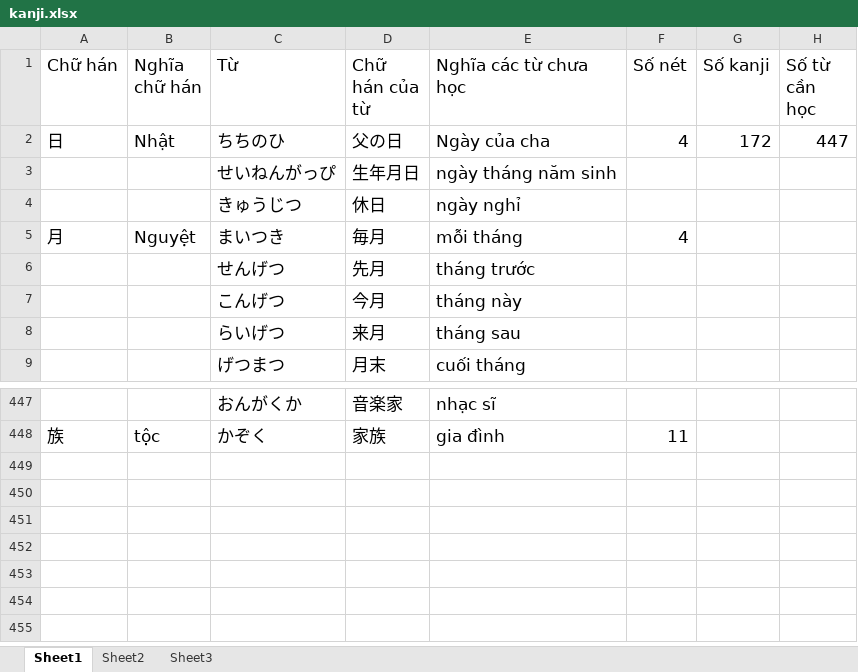
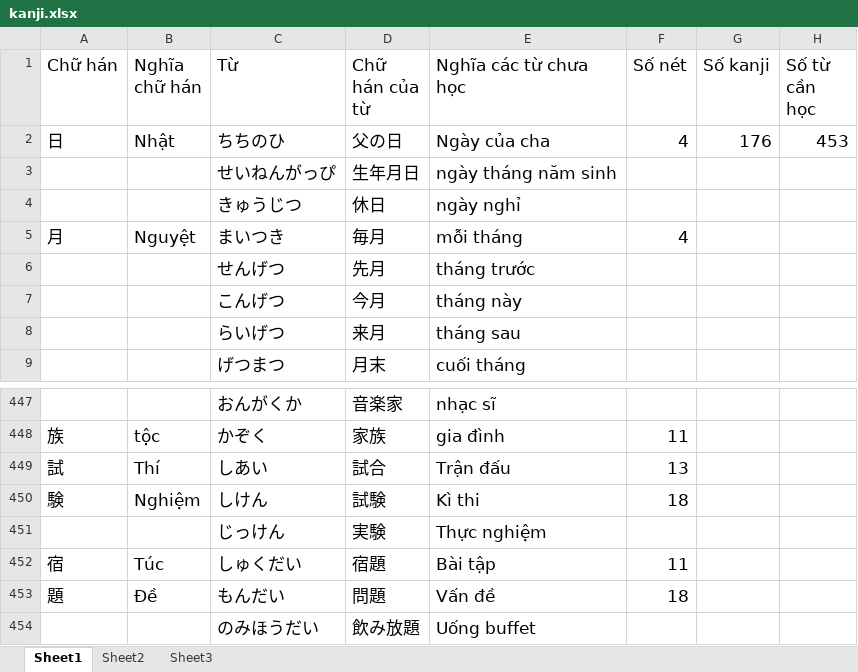
Before and after one commit to v2kt95/kanji_learning_Website, an Excel workbook: kanji.xlsx, sheet Sheet1, drawn as a sheet; only a part is shown, gaps mark what is left out; values as stored, in another font and other column widths than the file's, no borders; the diff names each change by its address in the sheet, - before the commit and + after, or states it on an @@ line.

```diff
--- a/kanji.xlsx (sheet Sheet1)
+++ b/kanji.xlsx (sheet Sheet1)
-G2 (Số kanji): 172
+G2 (Số kanji): 176
-H2 (Số từ cần học): 447
+H2 (Số từ cần học): 453
+row 449: 試 | Thí | しあい | 試合 | Trận đấu | 13
+row 450: 験 | Nghiệm | しけん | 試験 | Kì thi | 18
+row 451:  |  | じっけん | 実験 | Thực nghiệm
+row 452: 宿 | Túc | しゅくだい | 宿題 | Bài tập | 11
+row 453: 題 | Đề | もんだい | 問題 | Vấn đề | 18
+row 454:  |  | のみほうだい | 飲み放題 | Uống buffet
```
Also changed, not shown: 6 other files.
